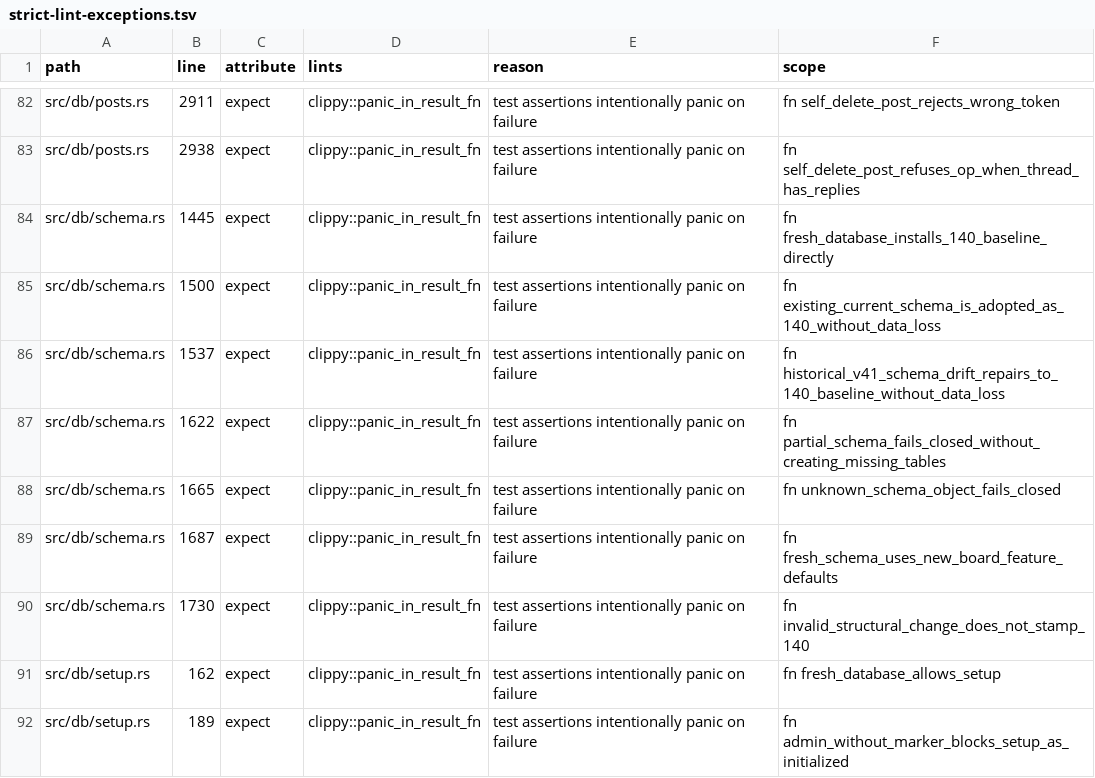
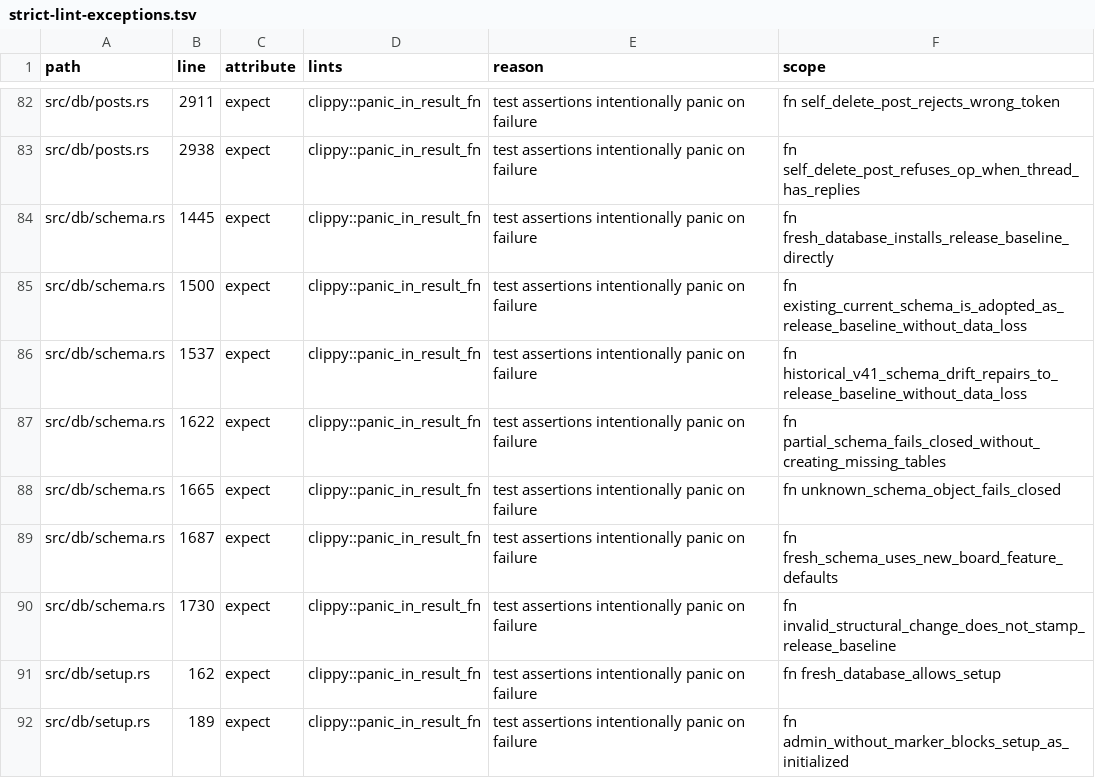
Before and after one commit to csd113/RustChan, a TSV file: docs/strict-lint-exceptions.tsv, drawn as a sheet; only a part is shown, gaps mark what is left out.

```diff
--- a/docs/strict-lint-exceptions.tsv
+++ b/docs/strict-lint-exceptions.tsv
@@ -83,5 +83,5 @@ src/db/posts.rs	2911	expect	clippy::panic_in_result_fn	test assertions intention
 src/db/posts.rs	2938	expect	clippy::panic_in_result_fn	test assertions intentionally panic on failure	fn self_delete_post_refuses_op_when_thread_has_replies
-src/db/schema.rs	1445	expect	clippy::panic_in_result_fn	test assertions intentionally panic on failure	fn fresh_database_installs_140_baseline_directly
-src/db/schema.rs	1500	expect	clippy::panic_in_result_fn	test assertions intentionally panic on failure	fn existing_current_schema_is_adopted_as_140_without_data_loss
-src/db/schema.rs	1537	expect	clippy::panic_in_result_fn	test assertions intentionally panic on failure	fn historical_v41_schema_drift_repairs_to_140_baseline_without_data_loss
+src/db/schema.rs	1445	expect	clippy::panic_in_result_fn	test assertions intentionally panic on failure	fn fresh_database_installs_release_baseline_directly
+src/db/schema.rs	1500	expect	clippy::panic_in_result_fn	test assertions intentionally panic on failure	fn existing_current_schema_is_adopted_as_release_baseline_without_data_loss
+src/db/schema.rs	1537	expect	clippy::panic_in_result_fn	test assertions intentionally panic on failure	fn historical_v41_schema_drift_repairs_to_release_baseline_without_data_loss
 src/db/schema.rs	1622	expect	clippy::panic_in_result_fn	test assertions intentionally panic on failure	fn partial_schema_fails_closed_without_creating_missing_tables
@@ -89,3 +89,3 @@ src/db/schema.rs	1665	expect	clippy::panic_in_result_fn	test assertions intentio
 src/db/schema.rs	1687	expect	clippy::panic_in_result_fn	test assertions intentionally panic on failure	fn fresh_schema_uses_new_board_feature_defaults
-src/db/schema.rs	1730	expect	clippy::panic_in_result_fn	test assertions intentionally panic on failure	fn invalid_structural_change_does_not_stamp_140
+src/db/schema.rs	1730	expect	clippy::panic_in_result_fn	test assertions intentionally panic on failure	fn invalid_structural_change_does_not_stamp_release_baseline
 src/db/setup.rs	162	expect	clippy::panic_in_result_fn	test assertions intentionally panic on failure	fn fresh_database_allows_setup
```
Also changed, not shown: 4 other files.
